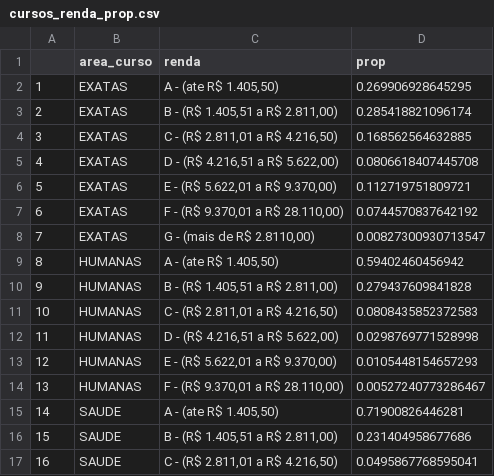
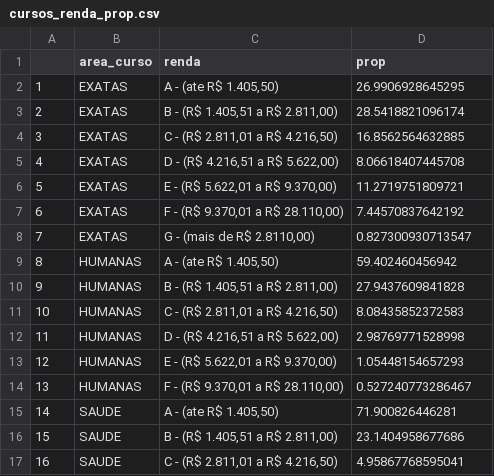
Before and after one commit to brunabarbosa/vis, a CSV file: lab02/cursos_renda_prop.csv, drawn as a sheet.

```diff
--- a/lab02/cursos_renda_prop.csv
+++ b/lab02/cursos_renda_prop.csv
@@ -1,17 +1,17 @@
 "","area_curso","renda","prop"
-"1","EXATAS","A - (ate R$ 1.405,50)",0.269906928645295
-"2","EXATAS","B - (R$ 1.405,51 a R$ 2.811,00)",0.285418821096174
-"3","EXATAS","C - (R$ 2.811,01 a R$ 4.216,50)",0.168562564632885
-"4","EXATAS","D - (R$ 4.216,51 a R$ 5.622,00)",0.0806618407445708
-"5","EXATAS","E - (R$ 5.622,01 a R$ 9.370,00)",0.112719751809721
-"6","EXATAS","F - (R$ 9.370,01 a R$ 28.110,00)",0.0744570837642192
-"7","EXATAS","G - (mais de R$ 2.8110,00)",0.00827300930713547
-"8","HUMANAS","A - (ate R$ 1.405,50)",0.59402460456942
-"9","HUMANAS","B - (R$ 1.405,51 a R$ 2.811,00)",0.279437609841828
-"10","HUMANAS","C - (R$ 2.811,01 a R$ 4.216,50)",0.0808435852372583
-"11","HUMANAS","D - (R$ 4.216,51 a R$ 5.622,00)",0.0298769771528998
-"12","HUMANAS","E - (R$ 5.622,01 a R$ 9.370,00)",0.0105448154657293
-"13","HUMANAS","F - (R$ 9.370,01 a R$ 28.110,00)",0.00527240773286467
-"14","SAUDE","A - (ate R$ 1.405,50)",0.71900826446281
-"15","SAUDE","B - (R$ 1.405,51 a R$ 2.811,00)",0.231404958677686
-"16","SAUDE","C - (R$ 2.811,01 a R$ 4.216,50)",0.0495867768595041
+"1","EXATAS","A - (ate R$ 1.405,50)",26.9906928645295
+"2","EXATAS","B - (R$ 1.405,51 a R$ 2.811,00)",28.5418821096174
+"3","EXATAS","C - (R$ 2.811,01 a R$ 4.216,50)",16.8562564632885
+"4","EXATAS","D - (R$ 4.216,51 a R$ 5.622,00)",8.06618407445708
+"5","EXATAS","E - (R$ 5.622,01 a R$ 9.370,00)",11.2719751809721
+"6","EXATAS","F - (R$ 9.370,01 a R$ 28.110,00)",7.44570837642192
+"7","EXATAS","G - (mais de R$ 2.8110,00)",0.827300930713547
+"8","HUMANAS","A - (ate R$ 1.405,50)",59.402460456942
+"9","HUMANAS","B - (R$ 1.405,51 a R$ 2.811,00)",27.9437609841828
+"10","HUMANAS","C - (R$ 2.811,01 a R$ 4.216,50)",8.08435852372583
+"11","HUMANAS","D - (R$ 4.216,51 a R$ 5.622,00)",2.98769771528998
+"12","HUMANAS","E - (R$ 5.622,01 a R$ 9.370,00)",1.05448154657293
+"13","HUMANAS","F - (R$ 9.370,01 a R$ 28.110,00)",0.527240773286467
+"14","SAUDE","A - (ate R$ 1.405,50)",71.900826446281
+"15","SAUDE","B - (R$ 1.405,51 a R$ 2.811,00)",23.1404958677686
+"16","SAUDE","C - (R$ 2.811,01 a R$ 4.216,50)",4.95867768595041
```
Also changed, not shown: 2 other files.
